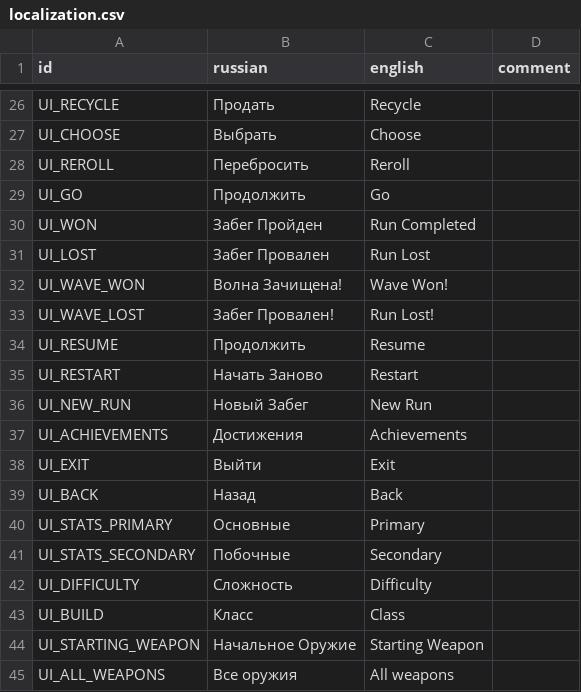
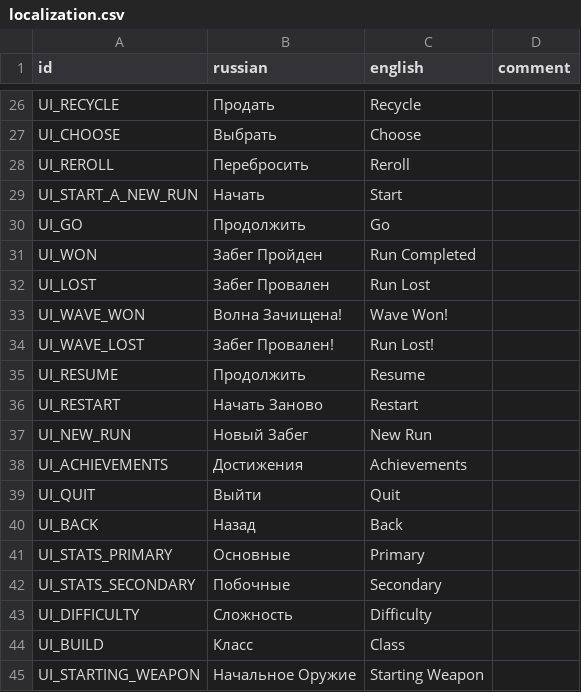
Before and after one commit to hulvdan/cookier, a CSV file: assets/localization.csv, drawn as a sheet; only a part is shown, gaps mark what is left out; the shorter side is filled out with more unchanged rows.

```diff
--- a/assets/localization.csv
+++ b/assets/localization.csv
@@ -28,2 +28,3 @@ UI_CHOOSE;Выбрать;Choose;
 UI_REROLL;Перебросить;Reroll;
+UI_START_A_NEW_RUN;Начать;Start;
 UI_GO;Продолжить;Go;
@@ -37,3 +38,3 @@ UI_NEW_RUN;Новый Забег;New Run;
 UI_ACHIEVEMENTS;Достижения;Achievements;
-UI_EXIT;Выйти;Exit;
+UI_QUIT;Выйти;Quit;
 UI_BACK;Назад;Back;
```
Also changed, not shown: 20 other files.
